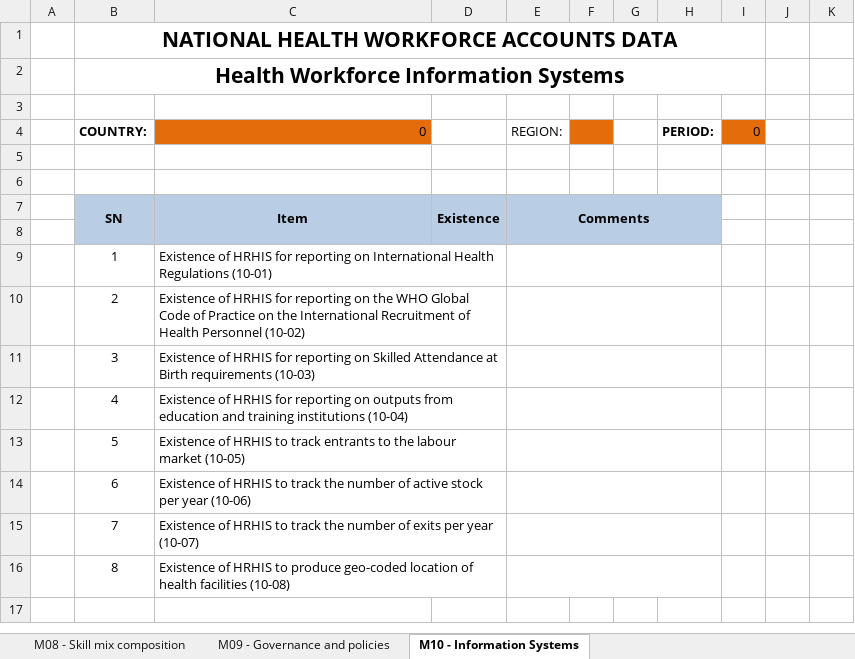
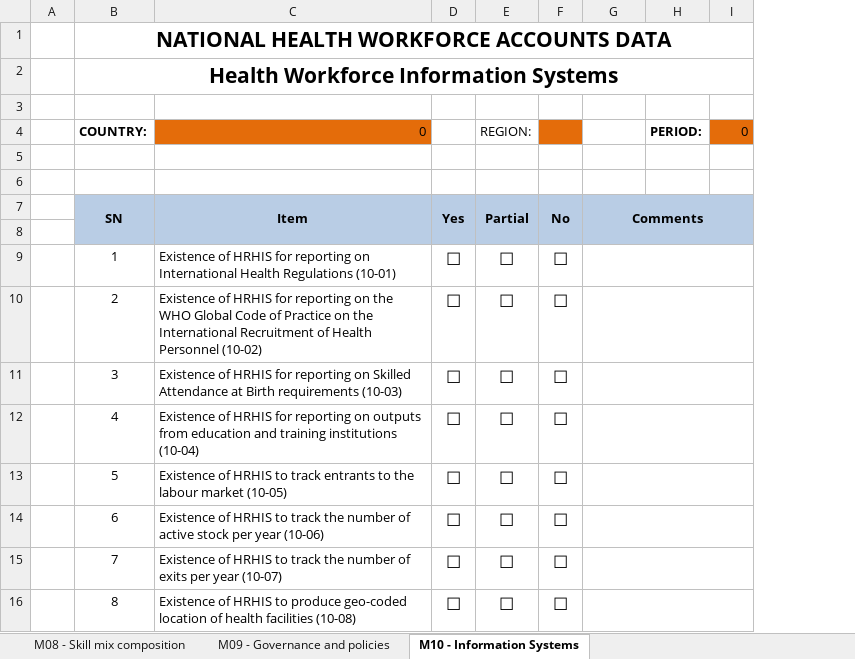
Before and after one commit to EyeSeeTea/Bulk-Load-blessed, an Excel workbook: public/templates/NHWA_Module_8_10.xlsx, sheet M10 - Information Systems, drawn as a sheet; values as stored, in another font and other column widths than the file's, no borders; charts and pictures not drawn; removed rows and columns are numbered as before the commit, all else as after; the diff names each change by its address in the sheet, - before the commit and + after, or states it on an @@ line.

Commit message:
Add yes no partial and option set support for module 8

```diff
--- a/public/templates/NHWA_Module_8_10.xlsx (sheet M10 - Information Systems)
+++ b/public/templates/NHWA_Module_8_10.xlsx (sheet M10 - Information Systems)
-column D, row 7: Existence
+column D, rows 7-16: Yes |  | ☐ | ☐ | ☐ | ☐ | ☐ | ☐ | ☐ | ☐
+column E, rows 4-16: REGION: |  |  | Partial |  | ☐ | ☐ | ☐ | ☐ | ☐ | ☐ | ☐ | ☐
+column F, rows 7-16: No |  | ☐ | ☐ | ☐ | ☐ | ☐ | ☐ | ☐ | ☐
-column F, empty
-column G, empty
-column J, empty
-column K, empty
-G4: REGION:
+G4: (empty)
-E7:H8 merged
+G7:I8 merged
-I7:I8 fill: none
+I7:I8 fill: #B9CDE5
-E9:H9 merged
+G9:I9 merged
-E10:H10 merged
+G10:I10 merged
-E11:H11 merged
+G11:I11 merged
-E12:H12 merged
+G12:I12 merged
-E13:H13 merged
+G13:I13 merged
-E14:H14 merged
+G14:I14 merged
-E15:H15 merged
+G15:I15 merged
-E16:H16 merged
+G16:I16 merged
```
Also changed, not shown: sheet M08 - Skill mix composition, sheet M09 - Governance and policies, hidden cells, charts or pictures, 2 other files.
